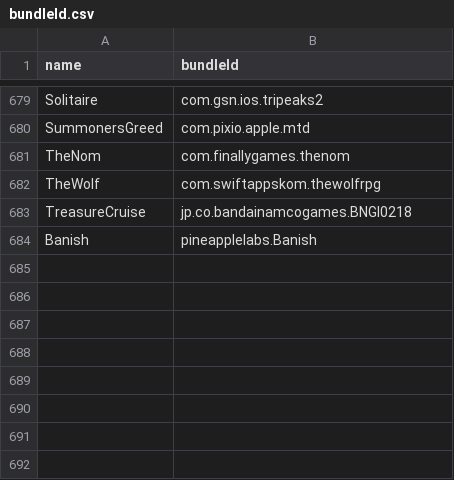
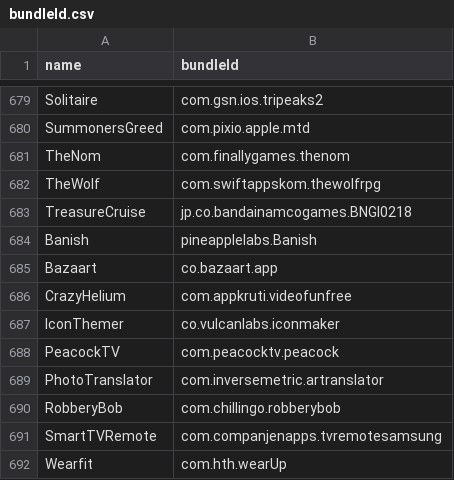
Before and after one commit to apptesters-org/Repo, a CSV file: bundleId.csv, drawn as a sheet; only a part is shown, gaps mark what is left out; the diff names each change by its address in the sheet, - before the commit and + after, or states it on an @@ line.

```diff
--- a/bundleId.csv
+++ b/bundleId.csv
+row 685: Bazaart | co.bazaart.app
+row 686: CrazyHelium | com.appkruti.videofunfree
+row 687: IconThemer | co.vulcanlabs.iconmaker
+row 688: PeacockTV | com.peacocktv.peacock
+row 689: PhotoTranslator | com.inversemetric.artranslator
+row 690: RobberyBob | com.chillingo.robberybob
+row 691: SmartTVRemote | com.companjenapps.tvremotesamsung
+row 692: Wearfit | com.hth.wearUp
```
Also changed, not shown: 10 other files.
